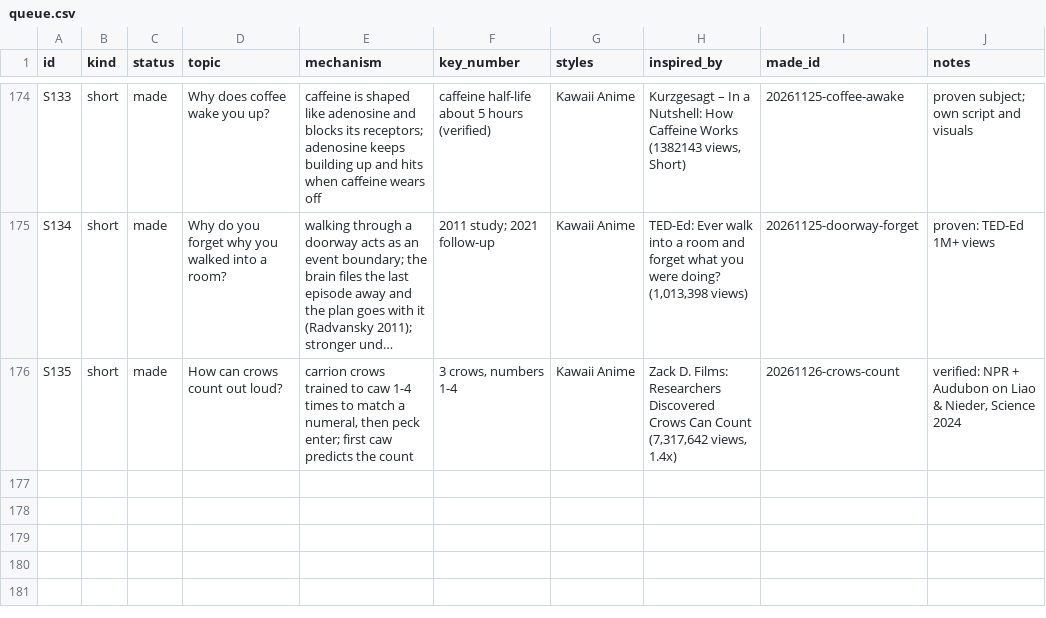
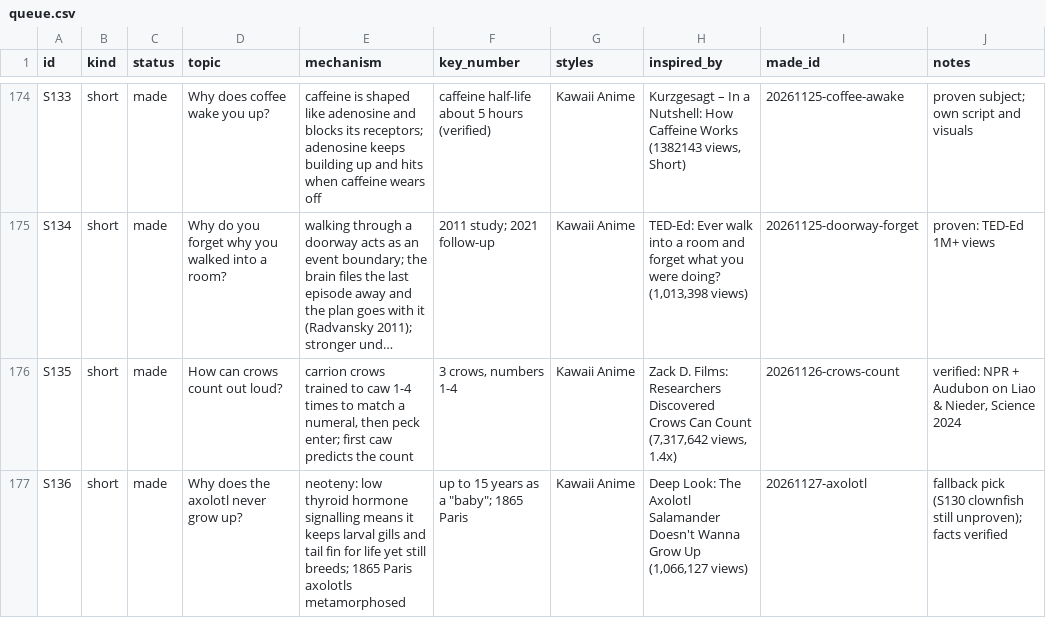
Before and after one commit to akachwaha27/shorts-autopilot, a CSV file: explainer/topics/queue.csv, drawn as a sheet; only a part is shown, gaps mark what is left out; long unchanged cells end in …; the diff names each change by its address in the sheet, - before the commit and + after, or states it on an @@ line.

```diff
--- a/explainer/topics/queue.csv
+++ b/explainer/topics/queue.csv
+row 177: S136 | short | made | Why does the axolotl never grow up? | neoteny: low thyroid hormone signalling means it keeps larval gills and tail fin for life yet still breeds; 1865 Paris axolotls metamorphosed | up to 15 years as a "baby"; 1865 Paris | Kawaii Anime | Deep Look: The Axolotl Salamander Doesn't Wanna Grow Up (1,066,127 views) | 20261127-axolotl | fallback pick (S130 clownfish still unproven); facts verified
```
Also changed, not shown: 5 other files.
